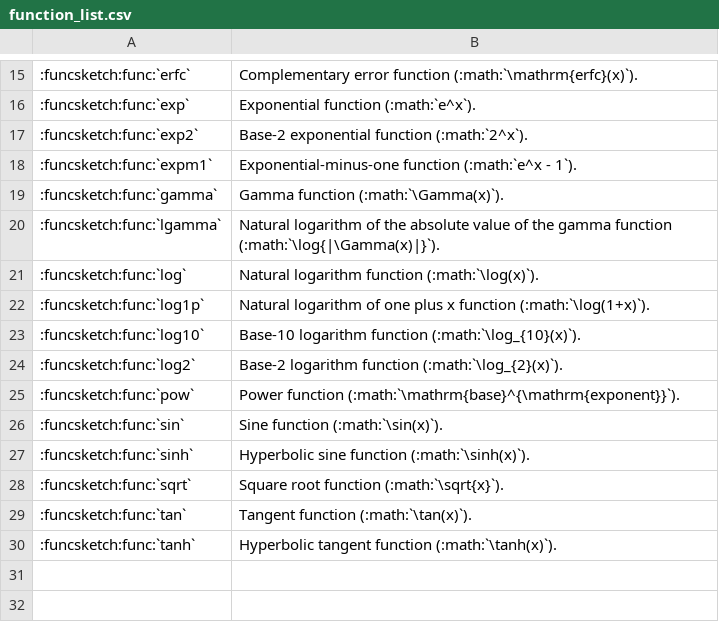
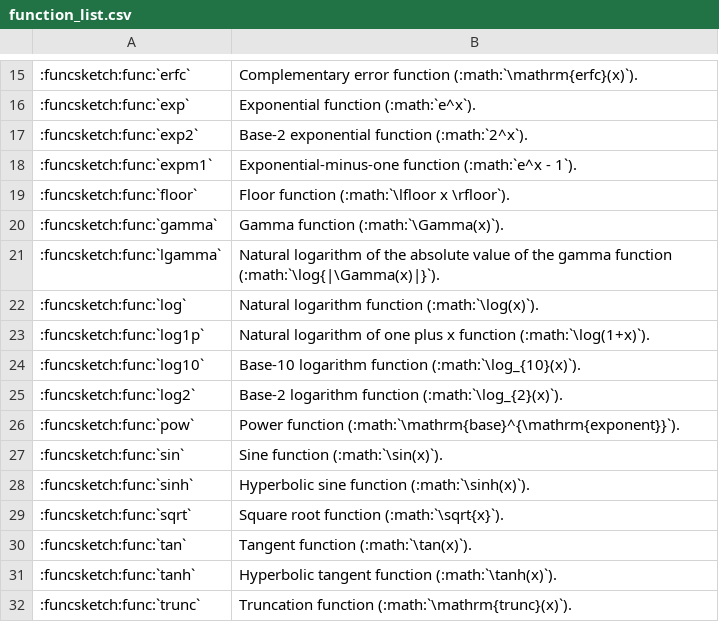
Before and after one commit to MusicScience37/FuncSketch, a CSV file: docs/sphinx/expression_reference/builtin_functions/function_list.csv, drawn as a sheet; only a part is shown, gaps mark what is left out; the diff names each change by its address in the sheet, - before the commit and + after, or states it on an @@ line.

Commit message:
:sparkles: Add floor, trunc functions.

```diff
--- a/docs/sphinx/expression_reference/builtin_functions/function_list.csv
+++ b/docs/sphinx/expression_reference/builtin_functions/function_list.csv
+row 19: :funcsketch:func:`floor` | Floor function (:math:`\lfloor x \rfloor`).
+row 32: :funcsketch:func:`trunc` | Truncation function (:math:`\mathrm{trunc}(x)`).
```
Also changed, not shown: 11 other files.
